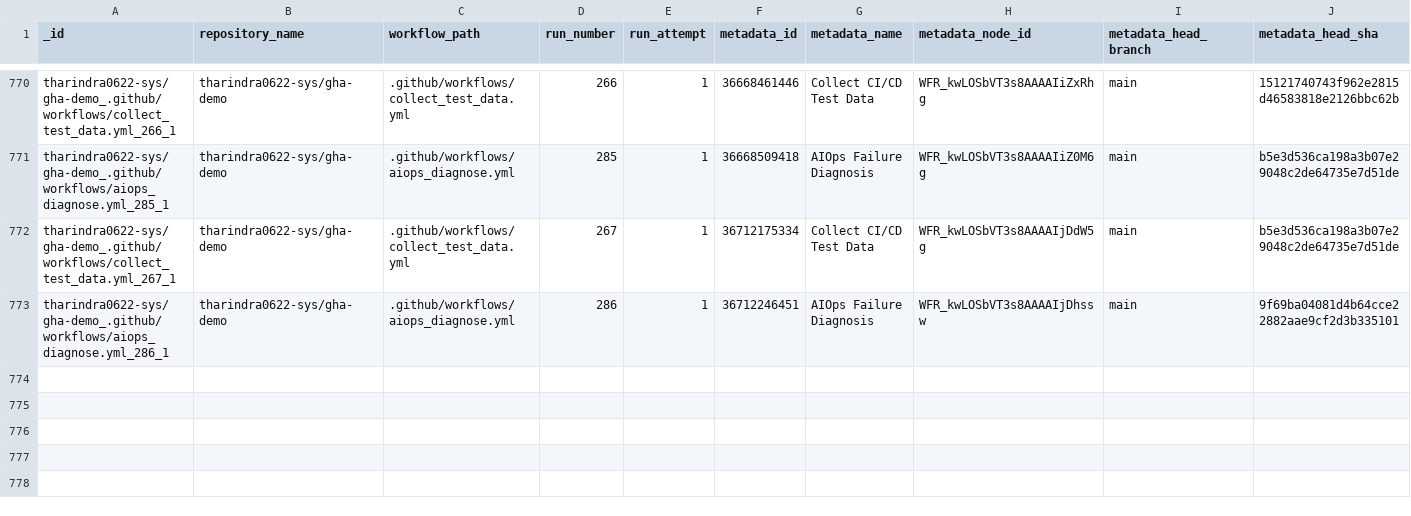
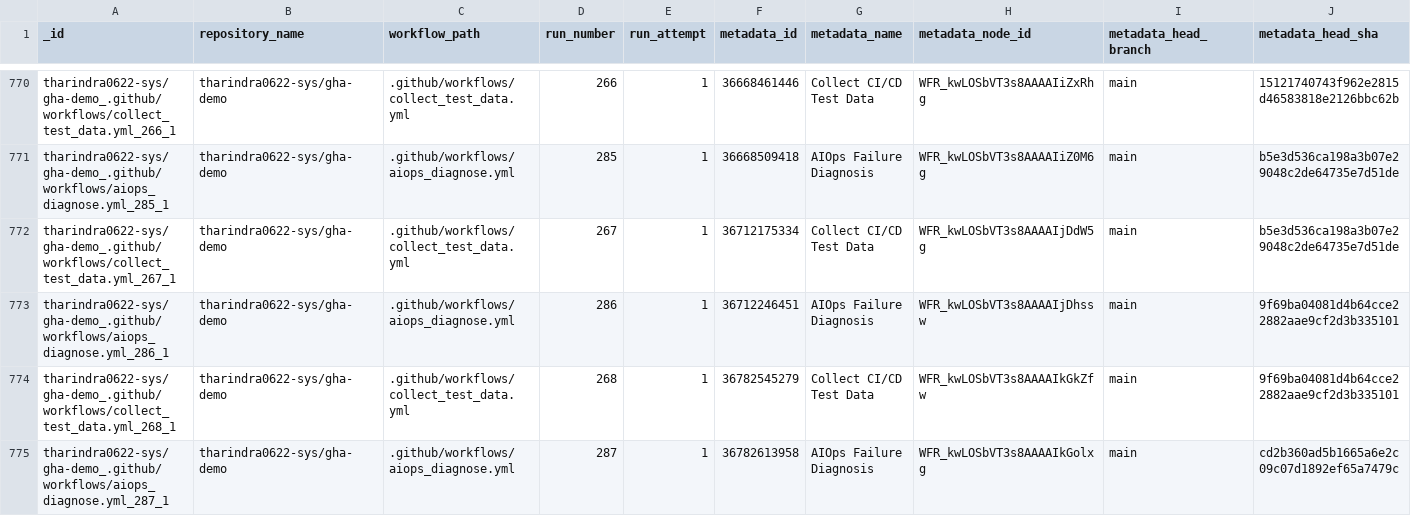
Before and after one commit to tharindra0622-sys/gha-demo, a CSV file: data/predictions.csv, drawn as a sheet; only a part is shown, gaps mark what is left out; rows hold the shown columns only; the diff names each change by its address in the sheet, - before the commit and + after, or states it on an @@ line.

```diff
--- a/data/predictions.csv
+++ b/data/predictions.csv
+row 774: tharindra0622-sys/gha-demo_.github/workflows/collect_test_data.yml_268_1 | tharindra0622-sys/gha-demo | .github/workflows/collect_test_data.yml | 268 | 1 | 36782545279 | Collect CI/CD Test Data | WFR_kwLOSbVT3s8AAAAIkGkZfw | main | 9f69ba04081d4b64cce22882aae9cf2d3b335101
+row 775: tharindra0622-sys/gha-demo_.github/workflows/aiops_diagnose.yml_287_1 | tharindra0622-sys/gha-demo | .github/workflows/aiops_diagnose.yml | 287 | 1 | 36782613958 | AIOps Failure Diagnosis | WFR_kwLOSbVT3s8AAAAIkGolxg | main | cd2b360ad5b1665a6e2c09c07d1892ef65a7479c
```
Also changed, not shown: data/test_data.csv, 1 other file.
